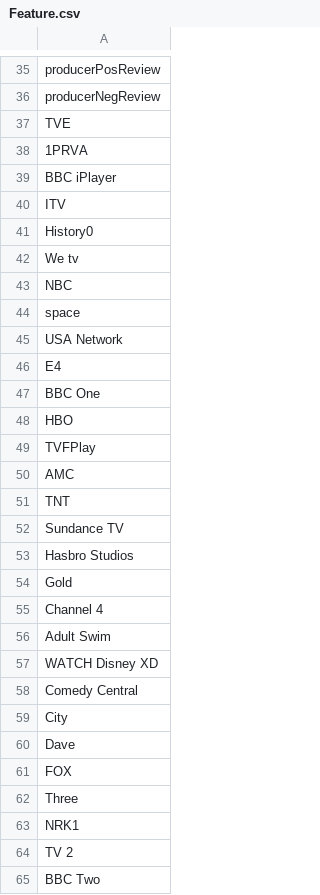
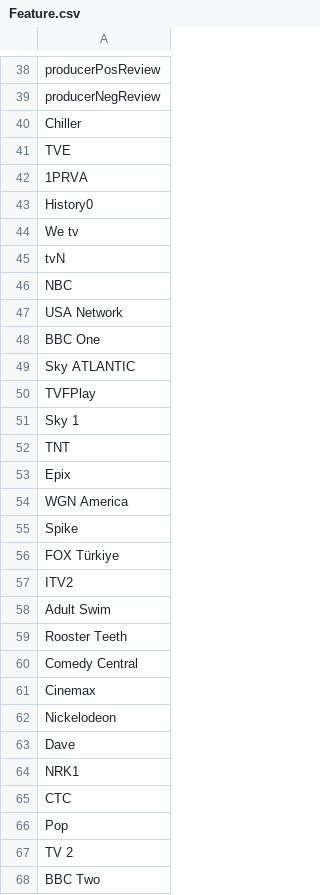
Before and after one commit to h3753880/BehindTheTV, a CSV file: Feature.csv, drawn as a sheet; only a part is shown, gaps mark what is left out; the diff covers the shown part only.

```diff
--- a/Feature.csv
+++ b/Feature.csv
@@ -36,29 +39,29 @@ producerPosReview
 producerNegReview
+Chiller
 TVE
 1PRVA
-BBC iPlayer
-ITV
 History0
 We tv
+tvN
 NBC
-space
 USA Network
-E4
 BBC One
-HBO
+Sky ATLANTIC
 TVFPlay
-AMC
+Sky 1
 TNT
-Sundance TV
-Hasbro Studios
-Gold
-Channel 4
+Epix
+WGN America
+Spike
+FOX Türkiye
+ITV2
 Adult Swim
-WATCH Disney XD
+Rooster Teeth
 Comedy Central
-City
+Cinemax
+Nickelodeon
 Dave
-FOX
-Three
 NRK1
+СТС
+Pop
 TV 2
```
Also changed, not shown: 60 added rows, 9 moved rows and 8 edited cells elsewhere in this file, 1 other file.
